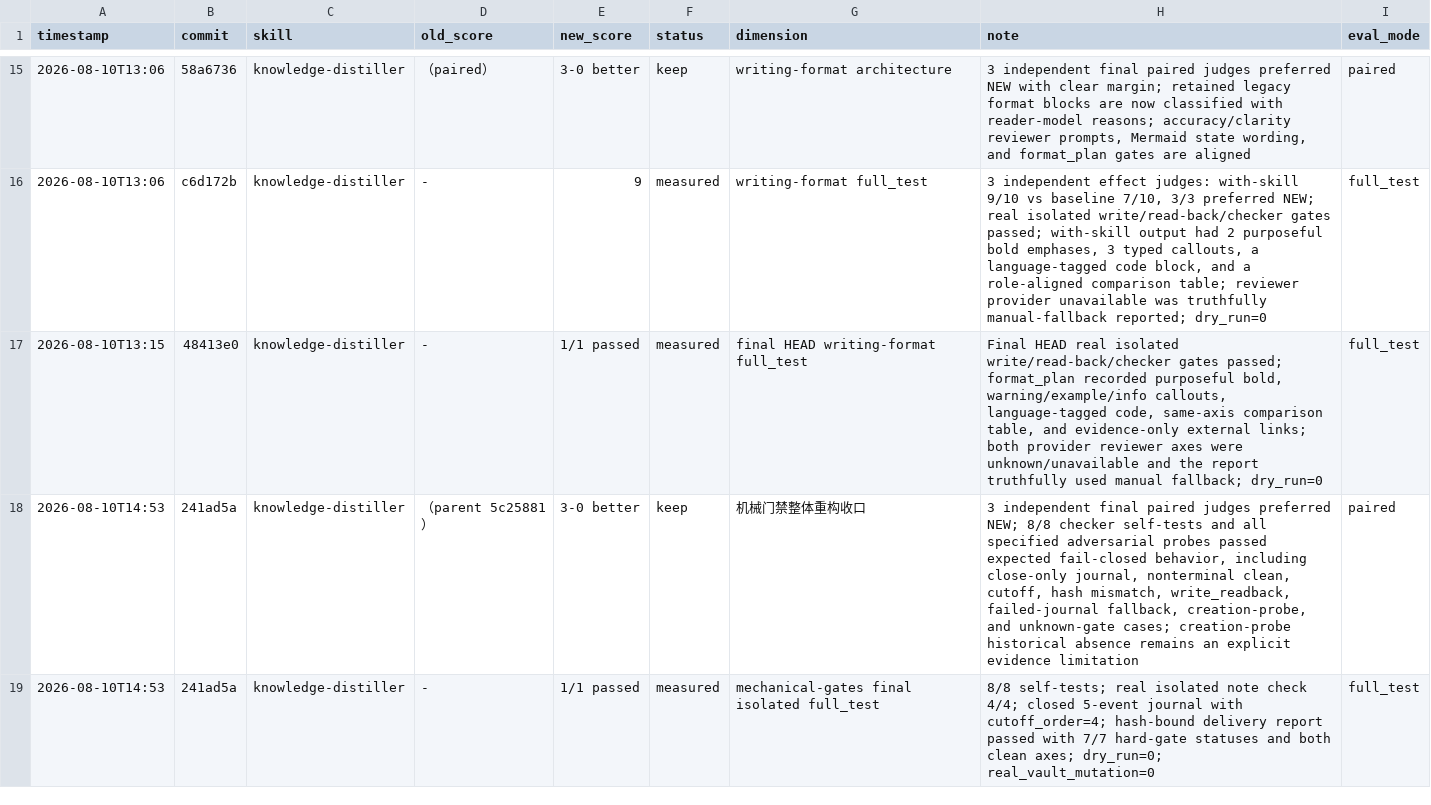
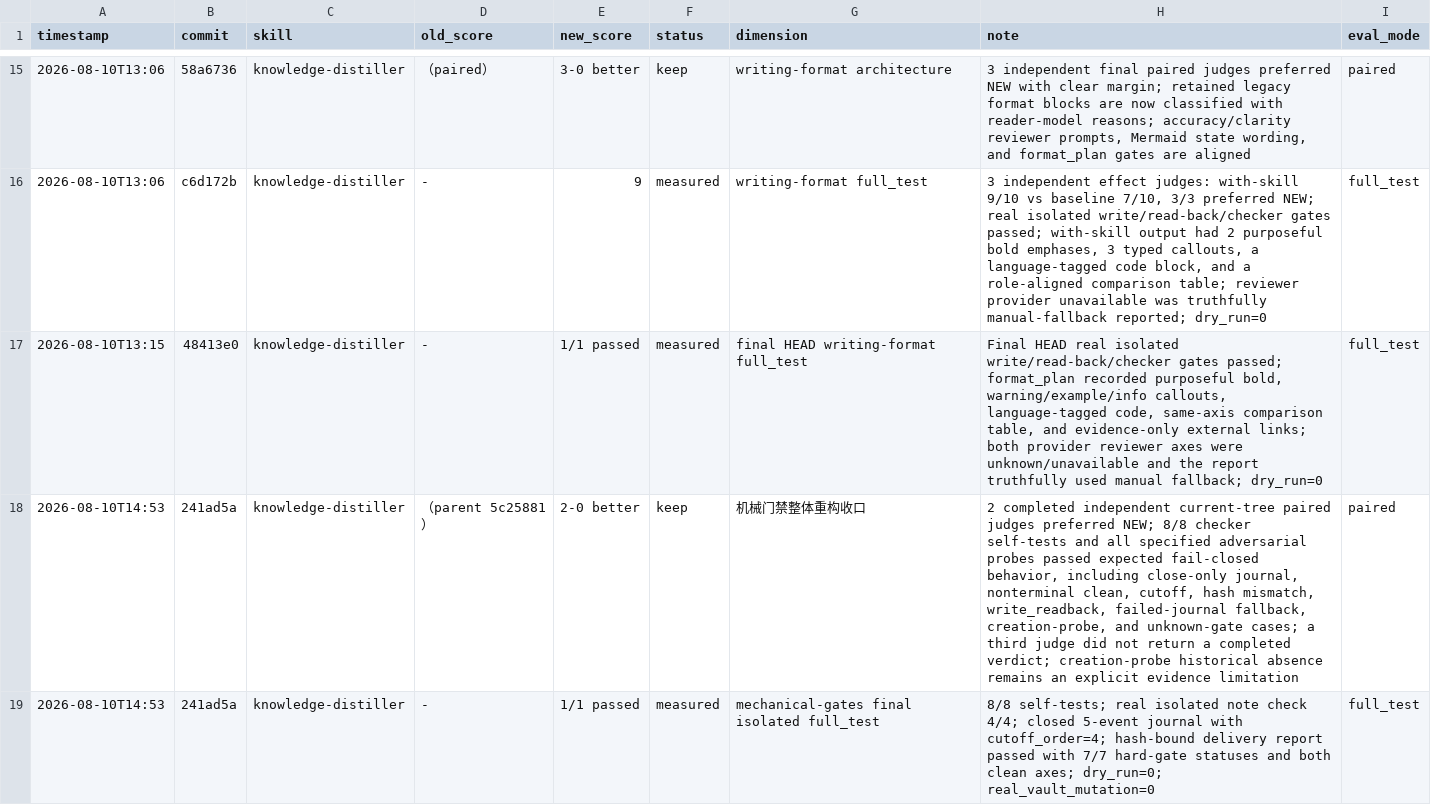
Before and after one commit to ZlatanCN/skills, a TSV file: knowledge-distiller/results.tsv, drawn as a sheet; only a part is shown, gaps mark what is left out.

Commit message:
knowledge-distiller: correct paired evaluation count

```diff
--- a/knowledge-distiller/results.tsv
+++ b/knowledge-distiller/results.tsv
@@ -17,3 +17,3 @@ timestamp	commit	skill	old_score	new_score	status	dimension	note	eval_mode
 2026-08-10T13:15	48413e0	knowledge-distiller	-	1/1 passed	measured	final HEAD writing-format full_test	Final HEAD real isolated write/read-back/checker gates passed; format_plan recorded purposeful bold, warning/example/info callouts, language-tagged code, same-axis comparison table, and evidence-only external links; both provider reviewer axes were unknown/unavailable and the report truthfully used manual fallback; dry_run=0	full_test
-2026-08-10T14:53	241ad5a	knowledge-distiller	（parent 5c25881）	3-0 better	keep	机械门禁整体重构收口	3 independent final paired judges preferred NEW; 8/8 checker self-tests and all specified adversarial probes passed expected fail-closed behavior, including close-only journal, nonterminal clean, cutoff, hash mismatch, write_readback, failed-journal fallback, creation-probe, and unknown-gate cases; creation-probe historical absence remains an explicit evidence limitation	paired
+2026-08-10T14:53	241ad5a	knowledge-distiller	（parent 5c25881）	2-0 better	keep	机械门禁整体重构收口	2 completed independent current-tree paired judges preferred NEW; 8/8 checker self-tests and all specified adversarial probes passed expected fail-closed behavior, including close-only journal, nonterminal clean, cutoff, hash mismatch, write_readback, failed-journal fallback, creation-probe, and unknown-gate cases; a third judge did not return a completed verdict; creation-probe historical absence remains an explicit evidence limitation	paired
 2026-08-10T14:53	241ad5a	knowledge-distiller	-	1/1 passed	measured	mechanical-gates final isolated full_test	8/8 self-tests; real isolated note check 4/4; closed 5-event journal with cutoff_order=4; hash-bound delivery report passed with 7/7 hard-gate statuses and both clean axes; dry_run=0; real_vault_mutation=0	full_test
```
